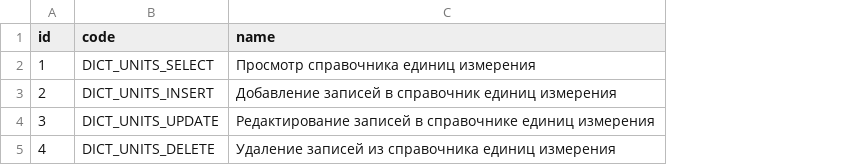
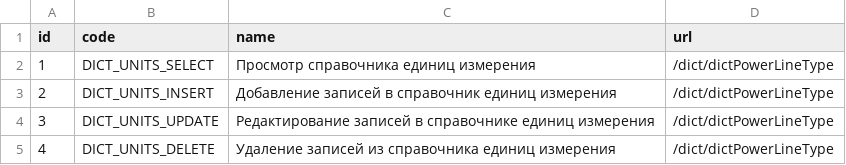
Before and after one commit to eugenenew80/blnAdmApi, a CSV file: src/main/resources/liquibase/dev/release-1/data/adm_funcs.csv, drawn as a sheet; the diff names each change by its address in the sheet, - before the commit and + after, or states it on an @@ line.

```diff
--- a/src/main/resources/liquibase/dev/release-1/data/adm_funcs.csv
+++ b/src/main/resources/liquibase/dev/release-1/data/adm_funcs.csv
+column D (url), rows 2-5: all /dict/dictPowerLineType
```
Also changed, not shown: 4 other files.
